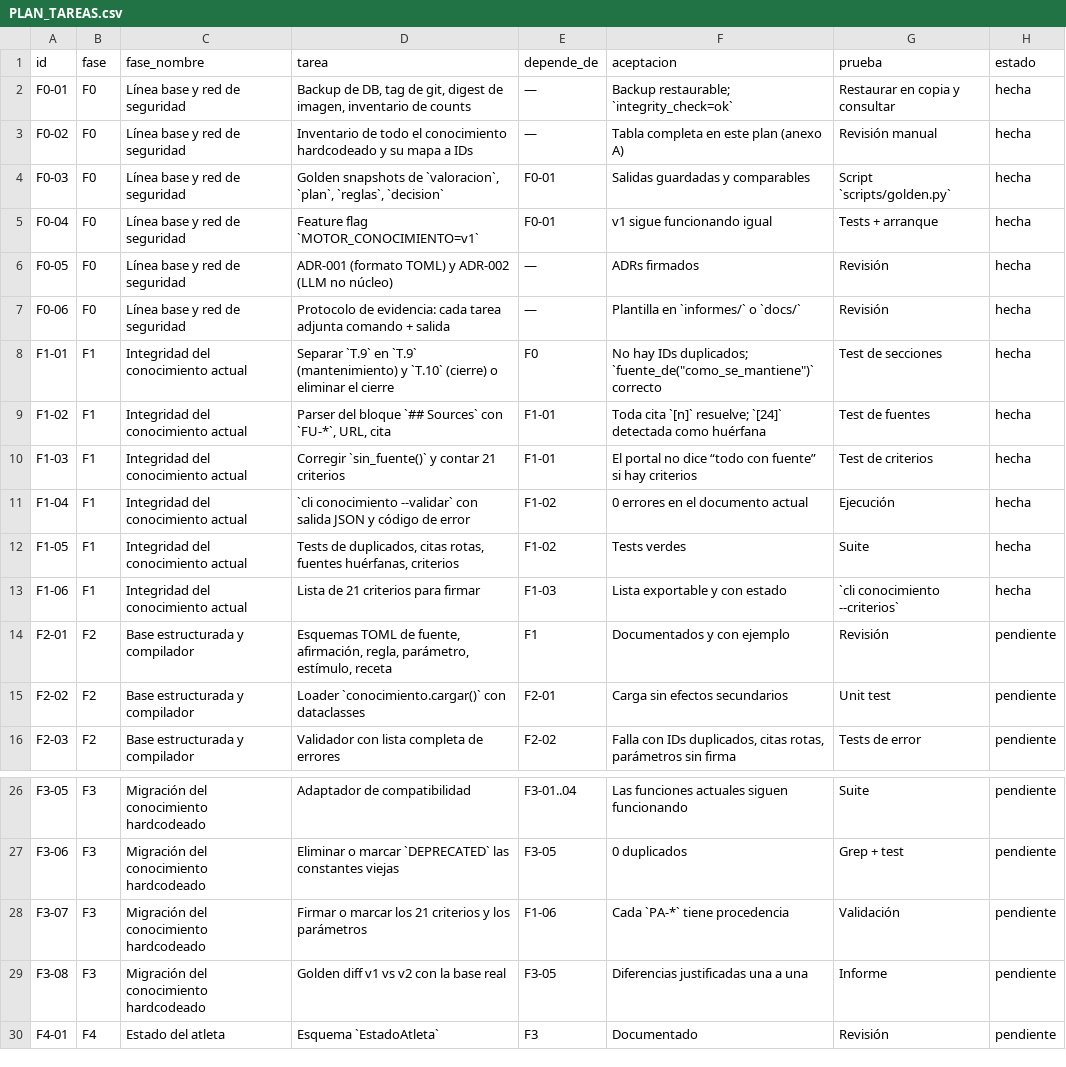
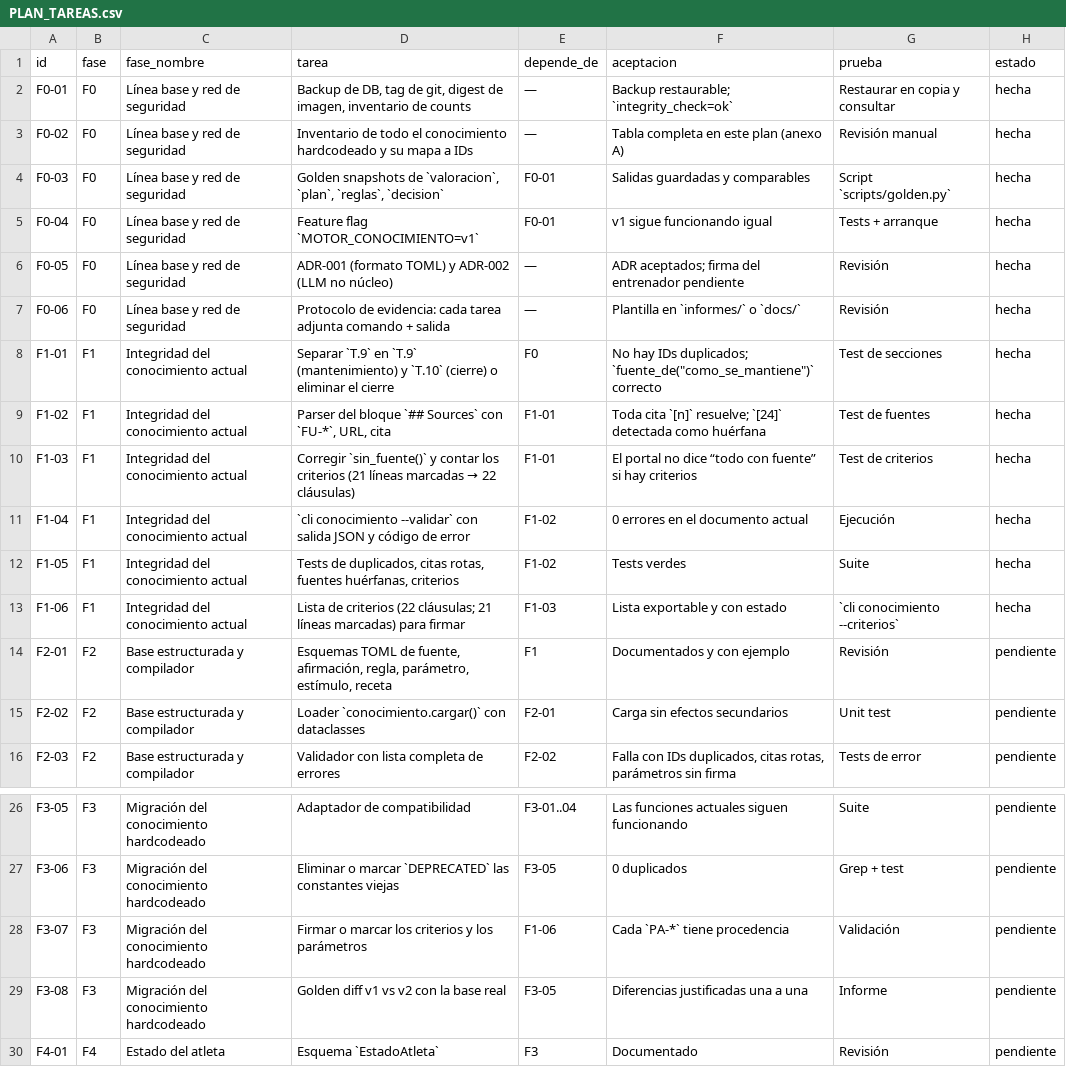
Before and after one commit to Yokosillo/SwimTrainer, a CSV file: PLAN_TAREAS.csv, drawn as a sheet; only a part is shown, gaps mark what is left out.

Commit message:
R-05: inventario ampliado y umbrales fuera de alcance; R-07: firma pendiente; R-08: rutas
R-05: Anexo A con fuerza, descanso y parciales (45 filas / 64 constantes) y Anexo G con los umbrales de proceso y su motivo.

R-07: ADR-001/002 aceptados con firma del entrenador pendiente; el plan y el CSV ya no dicen 'ADRs firmados'.

R-08: ejemplos publicos sin /home/hermes (cd <ruta-del-proyecto>/SwimTrainer).

```diff
--- a/PLAN_TAREAS.csv
+++ b/PLAN_TAREAS.csv
@@ -5,3 +5,3 @@ F0-03,F0,Línea base y red de seguridad,"Golden snapshots de `valoracion`, `plan
 F0-04,F0,Línea base y red de seguridad,Feature flag `MOTOR_CONOCIMIENTO=v1`,F0-01,v1 sigue funcionando igual,Tests + arranque,hecha
-F0-05,F0,Línea base y red de seguridad,ADR-001 (formato TOML) y ADR-002 (LLM no núcleo),—,ADRs firmados,Revisión,hecha
+F0-05,F0,Línea base y red de seguridad,ADR-001 (formato TOML) y ADR-002 (LLM no núcleo),—,ADR aceptados; firma del entrenador pendiente,Revisión,hecha
 F0-06,F0,Línea base y red de seguridad,Protocolo de evidencia: cada tarea adjunta comando + salida,—,Plantilla en `informes/` o `docs/`,Revisión,hecha
@@ -9,6 +9,6 @@ F1-01,F1,Integridad del conocimiento actual,Separar `T.9` en `T.9` (mantenimient
 F1-02,F1,Integridad del conocimiento actual,"Parser del bloque `## Sources` con `FU-*`, URL, cita",F1-01,Toda cita `[n]` resuelve; `[24]` detectada como huérfana,Test de fuentes,hecha
-F1-03,F1,Integridad del conocimiento actual,Corregir `sin_fuente()` y contar 21 criterios,F1-01,El portal no dice “todo con fuente” si hay criterios,Test de criterios,hecha
+F1-03,F1,Integridad del conocimiento actual,Corregir `sin_fuente()` y contar los criterios (21 líneas marcadas → 22 cláusulas),F1-01,El portal no dice “todo con fuente” si hay criterios,Test de criterios,hecha
 F1-04,F1,Integridad del conocimiento actual,`cli conocimiento --validar` con salida JSON y código de error,F1-02,0 errores en el documento actual,Ejecución,hecha
 F1-05,F1,Integridad del conocimiento actual,"Tests de duplicados, citas rotas, fuentes huérfanas, criterios",F1-02,Tests verdes,Suite,hecha
-F1-06,F1,Integridad del conocimiento actual,Lista de 21 criterios para firmar,F1-03,Lista exportable y con estado,`cli conocimiento --criterios`,hecha
+F1-06,F1,Integridad del conocimiento actual,Lista de criterios (22 cláusulas; 21 líneas marcadas) para firmar,F1-03,Lista exportable y con estado,`cli conocimiento --criterios`,hecha
 F2-01,F2,Base estructurada y compilador,"Esquemas TOML de fuente, afirmación, regla, parámetro, estímulo, receta",F1,Documentados y con ejemplo,Revisión,pendiente
@@ -27,3 +27,3 @@ F3-05,F3,Migración del conocimiento hardcodeado,Adaptador de compatibilidad,F3-
 F3-06,F3,Migración del conocimiento hardcodeado,Eliminar o marcar `DEPRECATED` las constantes viejas,F3-05,0 duplicados,Grep + test,pendiente
-F3-07,F3,Migración del conocimiento hardcodeado,Firmar o marcar los 21 criterios y los parámetros,F1-06,Cada `PA-*` tiene procedencia,Validación,pendiente
+F3-07,F3,Migración del conocimiento hardcodeado,Firmar o marcar los criterios y los parámetros,F1-06,Cada `PA-*` tiene procedencia,Validación,pendiente
 F3-08,F3,Migración del conocimiento hardcodeado,Golden diff v1 vs v2 con la base real,F3-05,Diferencias justificadas una a una,Informe,pendiente
```
Also changed, not shown: 5 other files.
